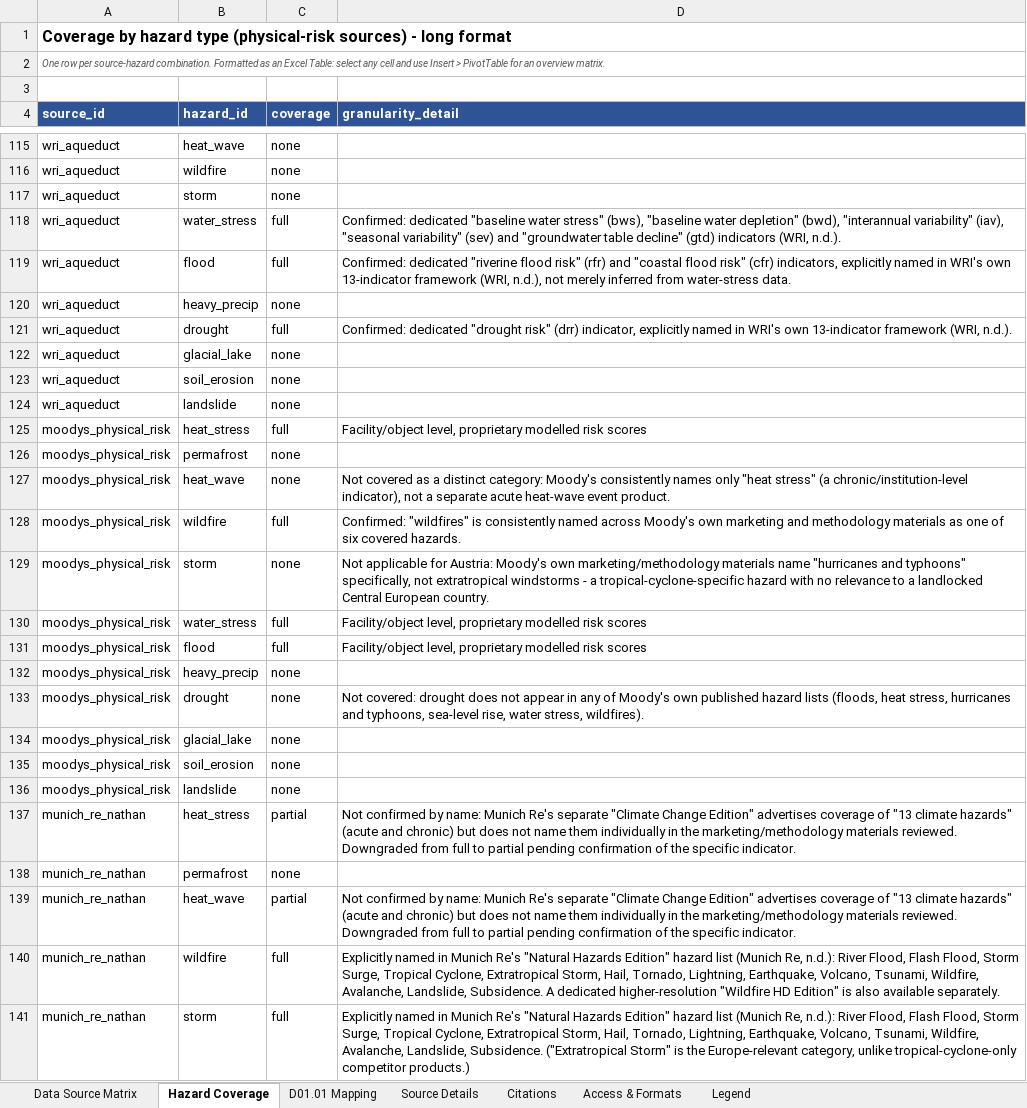
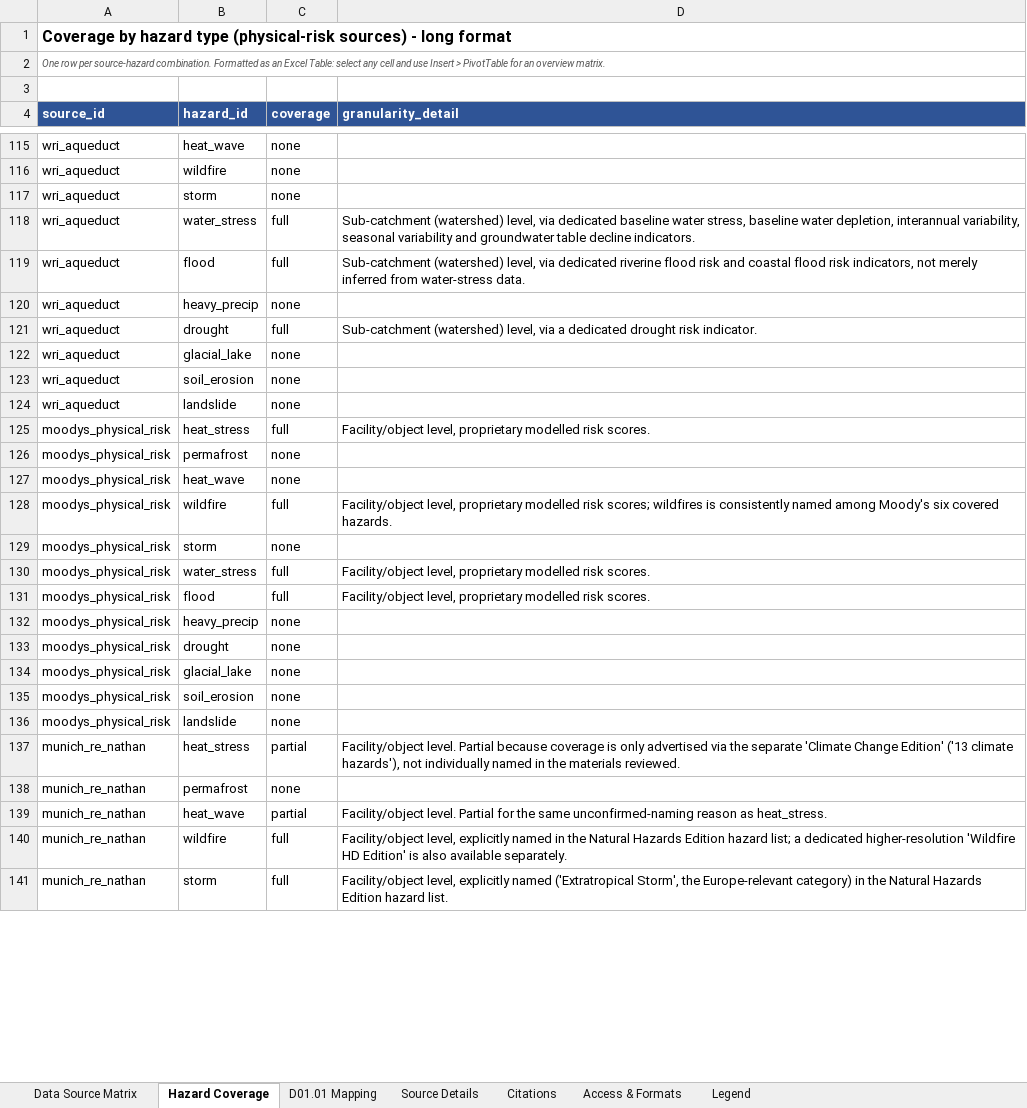
Before and after one commit to bernineu/esg-dashboard, an Excel workbook: data/ESG_Data_Source_Matrix_Structured.xlsx, sheet Hazard Coverage, drawn as a sheet; only a part is shown, gaps mark what is left out; values as stored, in another font and other column widths than the file's, no borders; table styles not drawn; the diff covers the shown part only; the diff names each change by its address in the sheet, - before the commit and + after, or states it on an @@ line.

```diff
--- a/data/ESG_Data_Source_Matrix_Structured.xlsx (sheet Hazard Coverage)
+++ b/data/ESG_Data_Source_Matrix_Structured.xlsx (sheet Hazard Coverage)
-D118 (granularity_detail): Confirmed: dedicated "baseline water stress" (bws), "baseline water depletion" (bwd), "interannual variability" (iav), "seasonal variability" (sev) and "groundwater table decline" (gtd) indicators (WRI, n.d.).
+D118 (granularity_detail): Sub-catchment (watershed) level, via dedicated baseline water stress, baseline water depletion, interannual variability, seasonal variability and groundwater table decline indicators.
-D119 (granularity_detail): Confirmed: dedicated "riverine flood risk" (rfr) and "coastal flood risk" (cfr) indicators, explicitly named in WRI's own 13-indicator framework (WRI, n.d.), not merely…
+D119 (granularity_detail): Sub-catchment (watershed) level, via dedicated riverine flood risk and coastal flood risk indicators, not merely…
-D121 (granularity_detail): Confirmed: dedicated "drought risk" (drr) indicator, explicitly named in WRI's own 13-indicator framework (WRI, n.d.).
+D121 (granularity_detail): Sub-catchment (watershed) level, via a dedicated drought risk indicator.
-D125 (granularity_detail): …modelled risk scores
+D125 (granularity_detail): …modelled risk scores.
-D127 (granularity_detail): Not covered as a distinct category: Moody's consistently names only "heat stress" (a chronic/institution-level indicator), not a separate acute heat-wave event product.
+D127 (granularity_detail): (empty)
-D128 (granularity_detail): Confirmed: "wildfires" is consistently named across Moody's own marketing and methodology materials as one of six covered…
+D128 (granularity_detail): Facility/object level, proprietary modelled risk scores; wildfires is consistently named among Moody's six covered…
-D129 (granularity_detail): Not applicable for Austria: Moody's own marketing/methodology materials name "hurricanes and typhoons" specifically, not extratropical windstorms - a tropical-cyclone-specific hazard with no relevance to a landlocked Central European country.
+D129 (granularity_detail): (empty)
-D130:D131 (granularity_detail): …modelled risk scores
+D130:D131 (granularity_detail): …modelled risk scores.
-D133 (granularity_detail): Not covered: drought does not appear in any of Moody's own published hazard lists (floods, heat stress, hurricanes and typhoons, sea-level rise, water stress, wildfires).
+D133 (granularity_detail): (empty)
-D137 (granularity_detail): Not confirmed by name: Munich Re's separate "Climate Change Edition" advertises coverage of "13 climate hazards" (acute and chronic) but does not name them individually in the marketing/methodology materials reviewed. Downgraded from full to partial pending confirmation of the specific indicator.
+D137 (granularity_detail): Facility/object level. Partial because coverage is only advertised via the separate 'Climate Change Edition' ('13 climate hazards'), not individually named in the materials reviewed.
-D139 (granularity_detail): Not confirmed by name: Munich Re's separate "Climate Change Edition" advertises coverage of "13 climate hazards" (acute and chronic) but does not name them individually in the marketing/methodology materials reviewed. Downgraded from full to partial pending confirmation of the specific indicator.
+D139 (granularity_detail): Facility/object level. Partial for the same unconfirmed-naming reason as heat_stress.
-D140 (granularity_detail): Explicitly named in Munich Re's "Natural Hazards Edition" hazard list (Munich Re, n.d.): River Flood, Flash Flood, Storm Surge, Tropical Cyclone, Extratropical Storm, Hail, Tornado, Lightning, Earthquake, Volcano, Tsunami, Wildfire, Avalanche, Landslide, Subsidence. A dedicated higher-resolution "Wildfire HD Edition" is also…
+D140 (granularity_detail): Facility/object level, explicitly named in the Natural Hazards Edition hazard list; a dedicated higher-resolution 'Wildfire HD Edition' is also…
-D141 (granularity_detail): Explicitly named in Munich Re's "Natural Hazards Edition" hazard list (Munich Re, n.d.): River Flood, Flash Flood, Storm Surge, Tropical Cyclone, Extratropical Storm, Hail, Tornado, Lightning, Earthquake, Volcano, Tsunami, Wildfire, Avalanche, Landslide, Subsidence. ("Extratropical Storm" is the Europe-relevant category, unlike tropical-cyclone-only competitor products.)
+D141 (granularity_detail): Facility/object level, explicitly named ('Extratropical Storm', the Europe-relevant category) in the Natural Hazards Edition hazard list.
```
Also changed, not shown: 100 edited cells elsewhere in this sheet, sheet Source Details, sheet Data Source Matrix, sheet Legend, sheet D01.01 Mapping, 9 other files.
